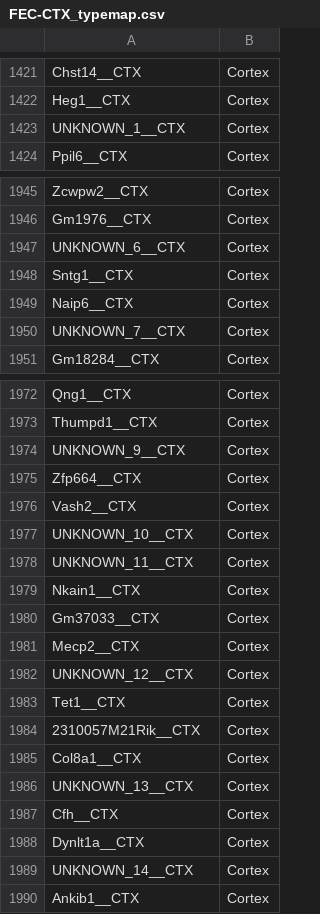
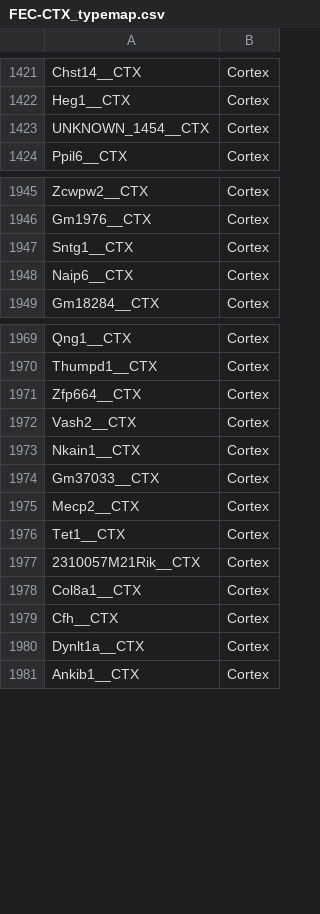
Before and after one commit to LaurenMBell/networks, a CSV file: bibc/FEC-CTX_typemap.csv, drawn as a sheet; only a part is shown, gaps mark what is left out; the diff covers the shown part only.

```diff
--- a/bibc/FEC-CTX_typemap.csv
+++ b/bibc/FEC-CTX_typemap.csv
@@ -1422,3 +1422,3 @@ Chst14__CTX,Cortex
 Heg1__CTX,Cortex
-UNKNOWN_1__CTX,Cortex
+UNKNOWN_1454__CTX,Cortex
 Ppil6__CTX,Cortex
@@ -1946,6 +1946,4 @@ Zcwpw2__CTX,Cortex
 Gm1976__CTX,Cortex
-UNKNOWN_6__CTX,Cortex
 Sntg1__CTX,Cortex
 Naip6__CTX,Cortex
-UNKNOWN_7__CTX,Cortex
 Gm18284__CTX,Cortex
@@ -1973,7 +1970,4 @@ Qng1__CTX,Cortex
 Thumpd1__CTX,Cortex
-UNKNOWN_9__CTX,Cortex
 Zfp664__CTX,Cortex
 Vash2__CTX,Cortex
-UNKNOWN_10__CTX,Cortex
-UNKNOWN_11__CTX,Cortex
 Nkain1__CTX,Cortex
@@ -1981,3 +1975,2 @@ Gm37033__CTX,Cortex
 Mecp2__CTX,Cortex
-UNKNOWN_12__CTX,Cortex
 Tet1__CTX,Cortex
@@ -1985,6 +1978,4 @@ Tet1__CTX,Cortex
 Col8a1__CTX,Cortex
-UNKNOWN_13__CTX,Cortex
 Cfh__CTX,Cortex
 Dynlt1a__CTX,Cortex
-UNKNOWN_14__CTX,Cortex
 Ankib1__CTX,Cortex
```
Also changed, not shown: 9 removed rows and 4 edited cells elsewhere in this file, 25 other files.
